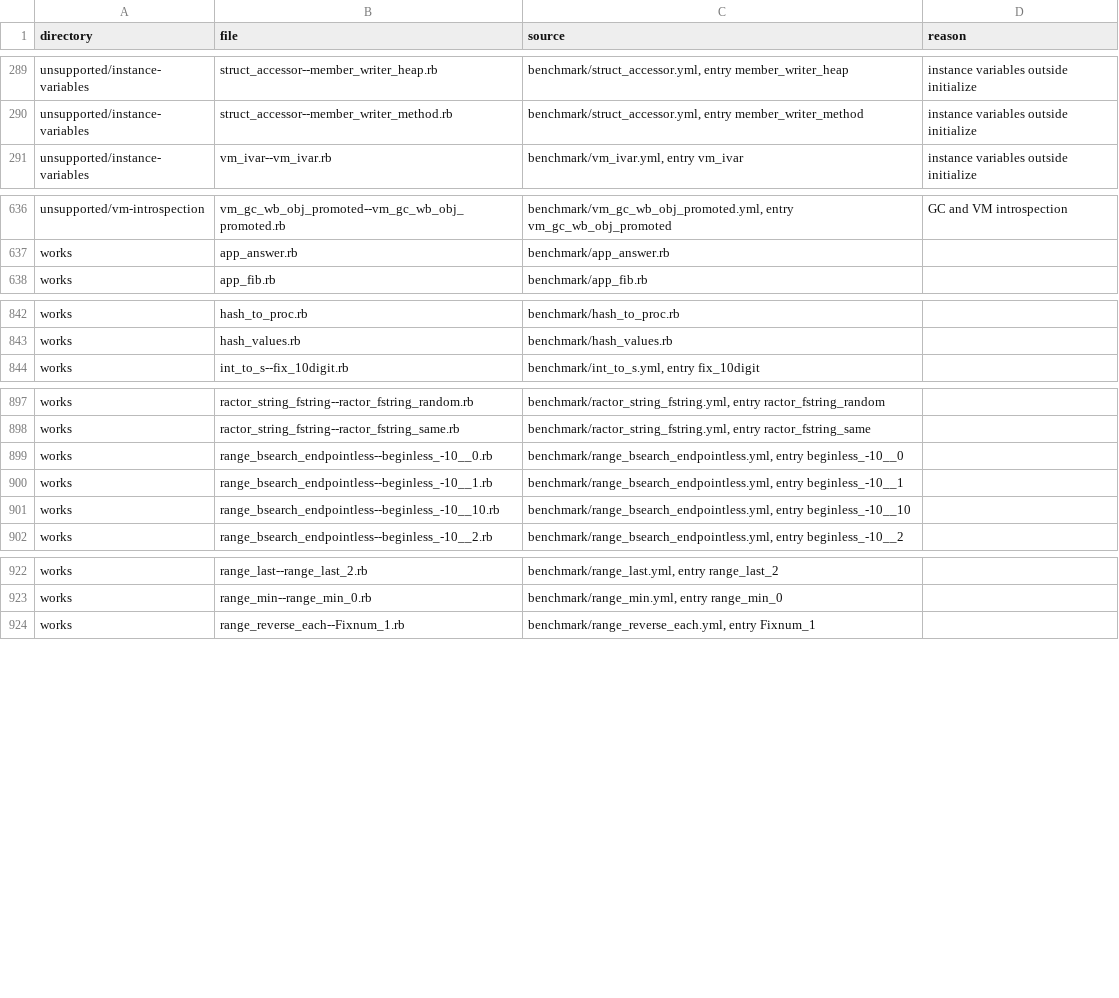
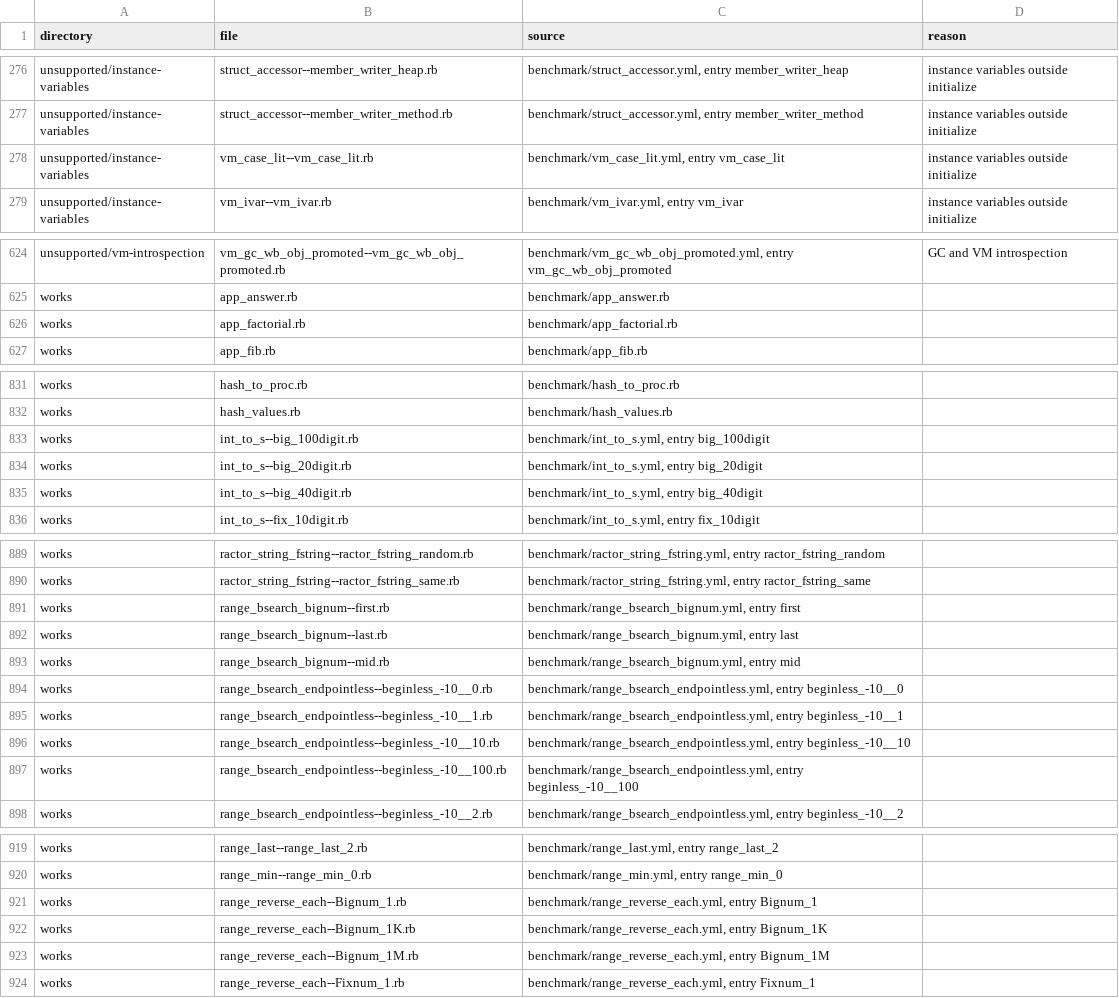
Before and after one commit to cameo-lang/cameo, a TSV file: benchmarks/ruby/MANIFEST.tsv, drawn as a sheet; only a part is shown, gaps mark what is left out; the diff covers the shown part only.

```diff
--- a/benchmarks/ruby/MANIFEST.tsv
+++ b/benchmarks/ruby/MANIFEST.tsv
@@ -290,2 +277,3 @@ unsupported/instance-variables	struct_accessor--member_writer_heap.rb	benchmark/
 unsupported/instance-variables	struct_accessor--member_writer_method.rb	benchmark/struct_accessor.yml, entry member_writer_method	instance variables outside initialize
+unsupported/instance-variables	vm_case_lit--vm_case_lit.rb	benchmark/vm_case_lit.yml, entry vm_case_lit	instance variables outside initialize
 unsupported/instance-variables	vm_ivar--vm_ivar.rb	benchmark/vm_ivar.yml, entry vm_ivar	instance variables outside initialize
@@ -637,2 +625,3 @@ unsupported/vm-introspection	vm_gc_wb_obj_promoted--vm_gc_wb_obj_promoted.rb	ben
 works	app_answer.rb	benchmark/app_answer.rb	
+works	app_factorial.rb	benchmark/app_factorial.rb	
 works	app_fib.rb	benchmark/app_fib.rb	
@@ -843,2 +832,5 @@ works	hash_to_proc.rb	benchmark/hash_to_proc.rb
 works	hash_values.rb	benchmark/hash_values.rb	
+works	int_to_s--big_100digit.rb	benchmark/int_to_s.yml, entry big_100digit	
+works	int_to_s--big_20digit.rb	benchmark/int_to_s.yml, entry big_20digit	
+works	int_to_s--big_40digit.rb	benchmark/int_to_s.yml, entry big_40digit	
 works	int_to_s--fix_10digit.rb	benchmark/int_to_s.yml, entry fix_10digit	
@@ -898,2 +890,5 @@ works	ractor_string_fstring--ractor_fstring_random.rb	benchmark/ractor_string_fs
 works	ractor_string_fstring--ractor_fstring_same.rb	benchmark/ractor_string_fstring.yml, entry ractor_fstring_same	
+works	range_bsearch_bignum--first.rb	benchmark/range_bsearch_bignum.yml, entry first	
+works	range_bsearch_bignum--last.rb	benchmark/range_bsearch_bignum.yml, entry last	
+works	range_bsearch_bignum--mid.rb	benchmark/range_bsearch_bignum.yml, entry mid	
 works	range_bsearch_endpointless--beginless_-10__0.rb	benchmark/range_bsearch_endpointless.yml, entry beginless_-10__0	
@@ -901,2 +896,3 @@ works	range_bsearch_endpointless--beginless_-10__1.rb	benchmark/range_bsearch_en
 works	range_bsearch_endpointless--beginless_-10__10.rb	benchmark/range_bsearch_endpointless.yml, entry beginless_-10__10	
+works	range_bsearch_endpointless--beginless_-10__100.rb	benchmark/range_bsearch_endpointless.yml, entry beginless_-10__100	
 works	range_bsearch_endpointless--beginless_-10__2.rb	benchmark/range_bsearch_endpointless.yml, entry beginless_-10__2	
@@ -923,2 +920,5 @@ works	range_last--range_last_2.rb	benchmark/range_last.yml, entry range_last_2
 works	range_min--range_min_0.rb	benchmark/range_min.yml, entry range_min_0	
+works	range_reverse_each--Bignum_1.rb	benchmark/range_reverse_each.yml, entry Bignum_1	
+works	range_reverse_each--Bignum_1K.rb	benchmark/range_reverse_each.yml, entry Bignum_1K	
+works	range_reverse_each--Bignum_1M.rb	benchmark/range_reverse_each.yml, entry Bignum_1M	
 works	range_reverse_each--Fixnum_1.rb	benchmark/range_reverse_each.yml, entry Fixnum_1	
```
Also changed, not shown: 5 added rows and 17 removed rows elsewhere in this file, 51 other files.
